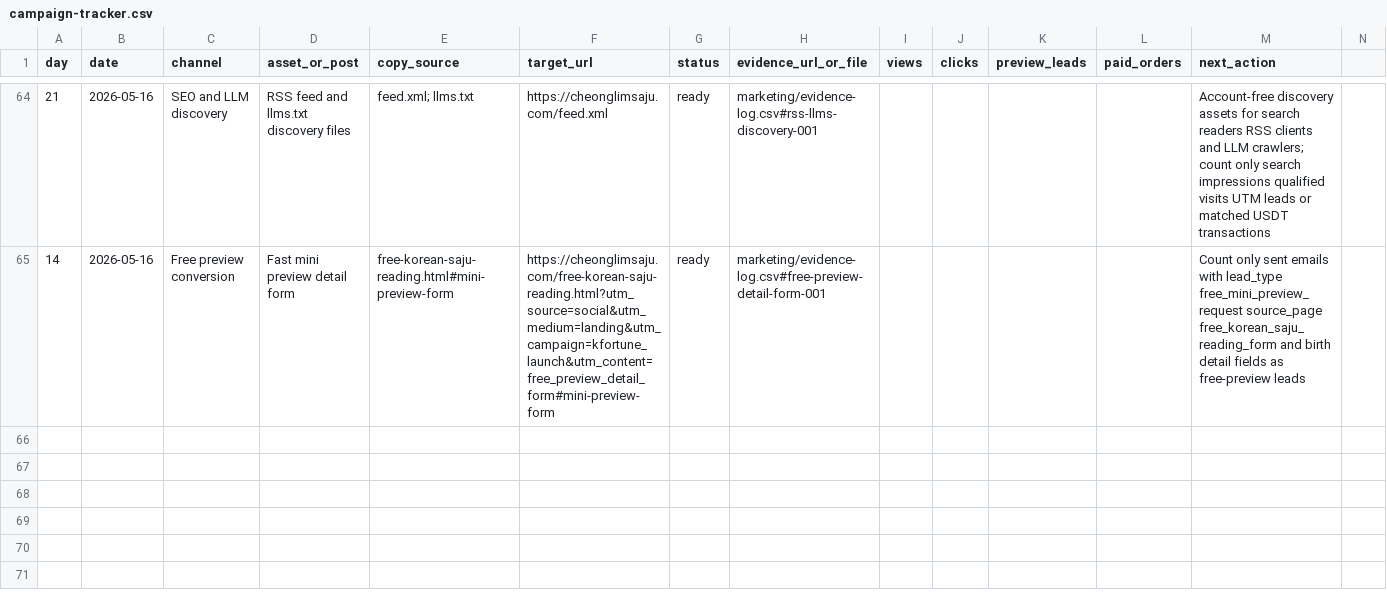
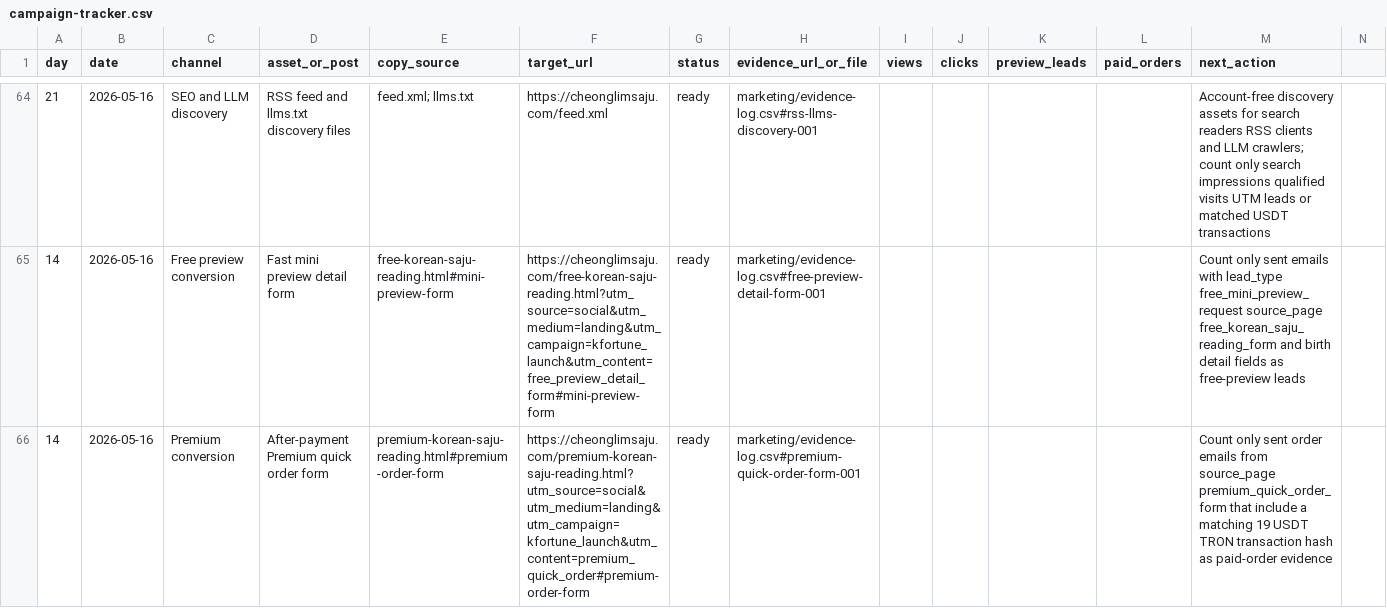
Before and after one commit to holly-sheep/cheonglim-saem-saju, a CSV file: marketing/campaign-tracker.csv, drawn as a sheet; only a part is shown, gaps mark what is left out; rows hold the shown columns only; the diff names each change by its address in the sheet, - before the commit and + after, or states it on an @@ line.

```diff
--- a/marketing/campaign-tracker.csv
+++ b/marketing/campaign-tracker.csv
+row 66: 14 | 2026-05-16 | Premium conversion | After-payment Premium quick order form | premium-korean-saju-reading.html#premium-order-form | https://cheonglimsaju.com/premium-korean-saju-reading.html?utm_source=social&utm_medium=landing&utm_campaign=kfortune_launch&utm_content=premium_quick_order#premium-order-form | ready | marketing/evidence-log.csv#premium-quick-order-form-001 |  |  |  |  | Count only sent order emails from source_page premium_quick_order_form that include a matching 19 USDT TRON transaction hash as paid-order evidence
```
Also changed, not shown: marketing/evidence-log.csv, 2 other files.
